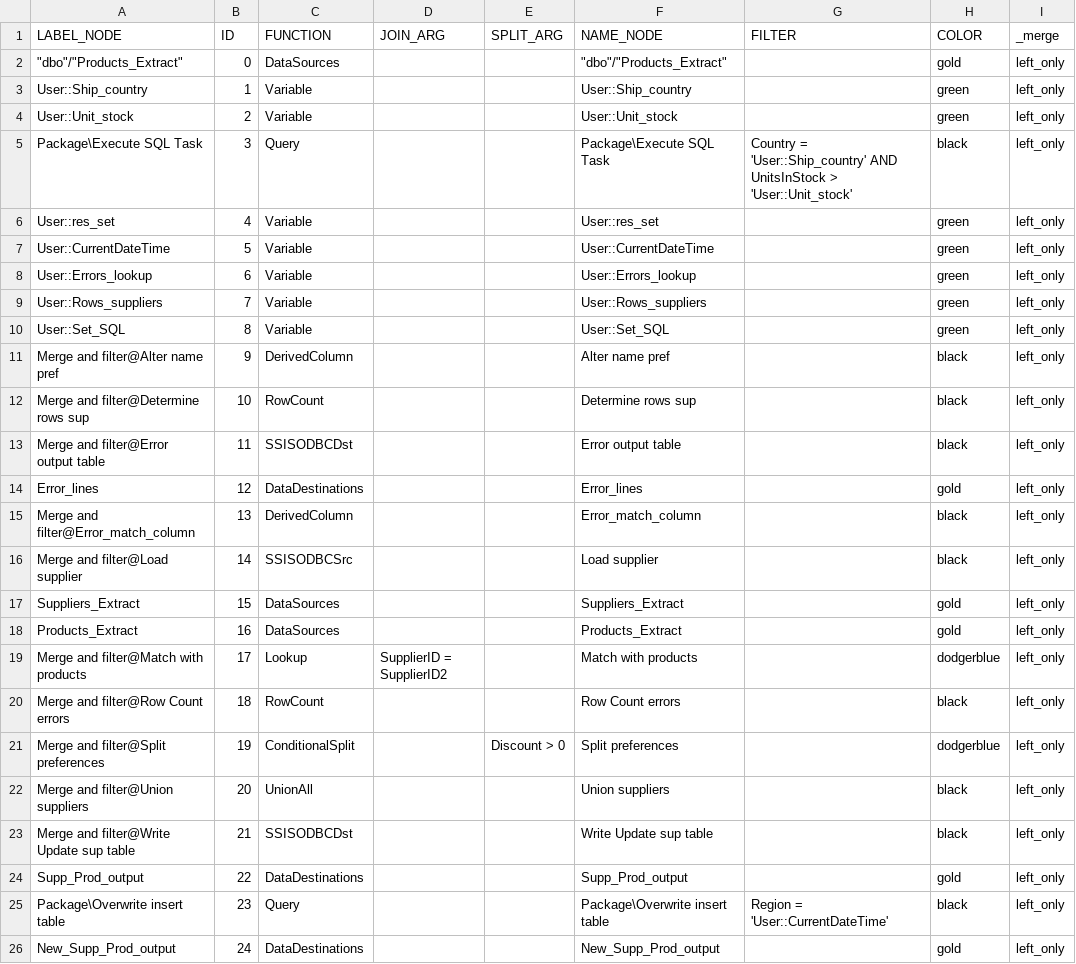
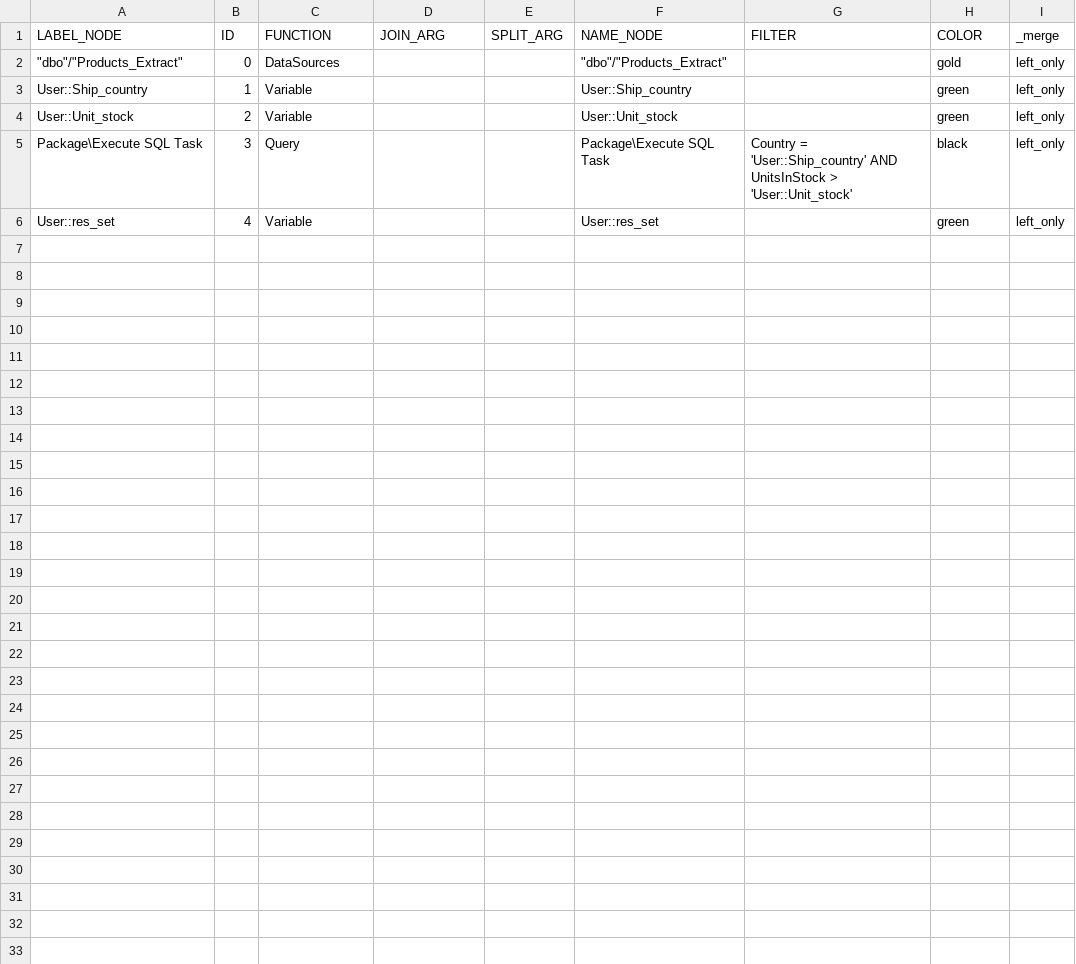
Before and after one commit to mountanalytics/ssis-code-parser, a CSV file: output-data/nodes.csv, drawn as a sheet.

```diff
--- a/output-data/nodes.csv
+++ b/output-data/nodes.csv
@@ -6,21 +6 @@ Package\Execute SQL Task,3,Query,,,Package\Execute SQL Task,Country = 'User::Shi
 User::res_set,4,Variable,,,User::res_set,,green,left_only
-User::CurrentDateTime,5,Variable,,,User::CurrentDateTime,,green,left_only
-User::Errors_lookup,6,Variable,,,User::Errors_lookup,,green,left_only
-User::Rows_suppliers,7,Variable,,,User::Rows_suppliers,,green,left_only
-User::Set_SQL,8,Variable,,,User::Set_SQL,,green,left_only
-Merge and filter@Alter name pref,9,DerivedColumn,,,Alter name pref,,black,left_only
-Merge and filter@Determine rows sup,10,RowCount,,,Determine rows sup,,black,left_only
-Merge and filter@Error output table,11,SSISODBCDst,,,Error output table,,black,left_only
-Error_lines,12,DataDestinations,,,Error_lines,,gold,left_only
-Merge and filter@Error_match_column,13,DerivedColumn,,,Error_match_column,,black,left_only
-Merge and filter@Load supplier,14,SSISODBCSrc,,,Load supplier,,black,left_only
-Suppliers_Extract,15,DataSources,,,Suppliers_Extract,,gold,left_only
-Products_Extract,16,DataSources,,,Products_Extract,,gold,left_only
-Merge and filter@Match with products,17,Lookup,SupplierID = SupplierID2,,Match with products,,dodgerblue,left_only
-Merge and filter@Row Count errors,18,RowCount,,,Row Count errors,,black,left_only
-Merge and filter@Split preferences,19,ConditionalSplit,,Discount > 0,Split preferences,,dodgerblue,left_only
-Merge and filter@Union suppliers,20,UnionAll,,,Union suppliers,,black,left_only
-Merge and filter@Write Update sup table,21,SSISODBCDst,,,Write Update sup table,,black,left_only
-Supp_Prod_output,22,DataDestinations,,,Supp_Prod_output,,gold,left_only
-Package\Overwrite insert table,23,Query,,,Package\Overwrite insert table,Region = 'User::CurrentDateTime',black,left_only
-New_Supp_Prod_output,24,DataDestinations,,,New_Supp_Prod_output,,gold,left_only
```
Also changed, not shown: output-data/lineages/lineage-Package@Execute SQL Task.csv, 16 other files.
